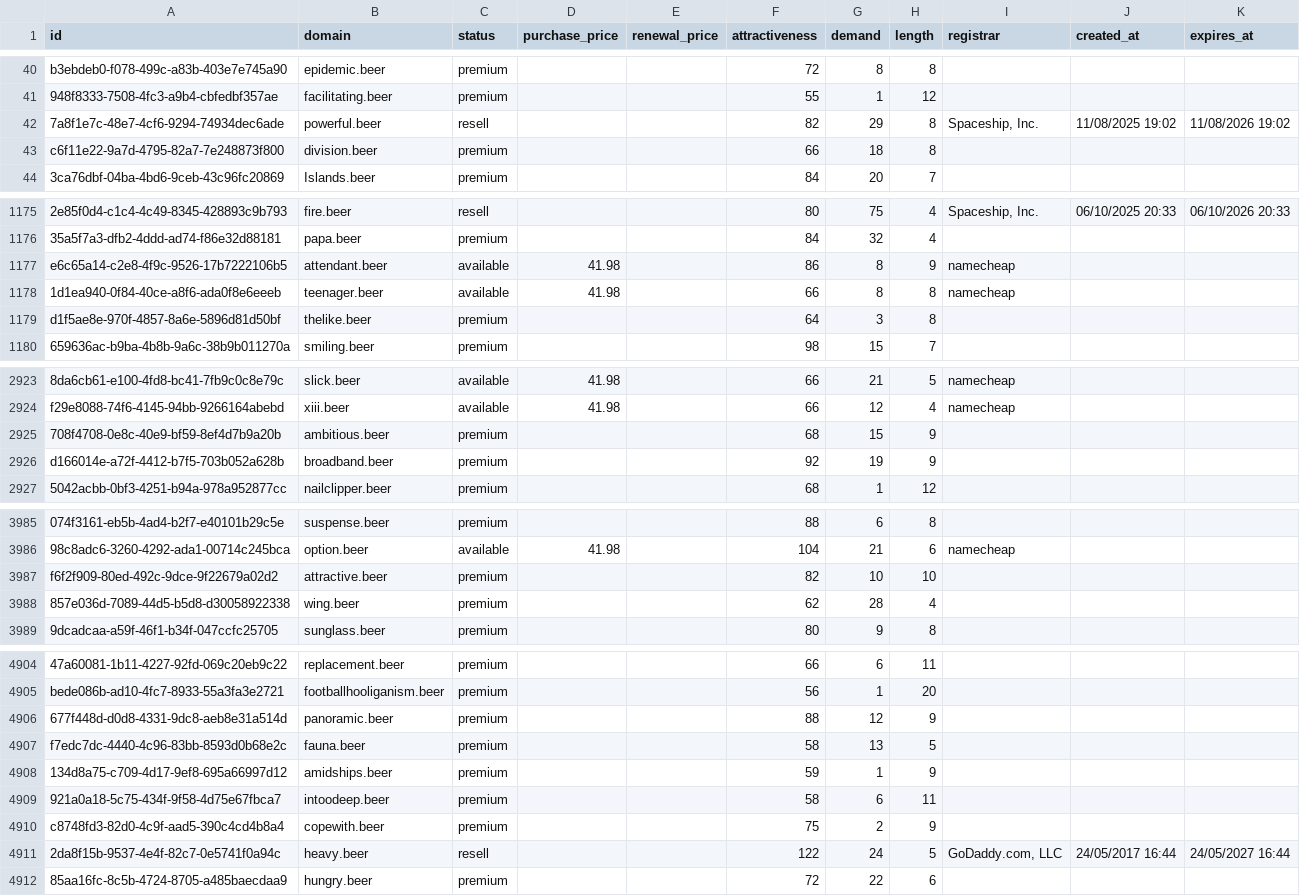
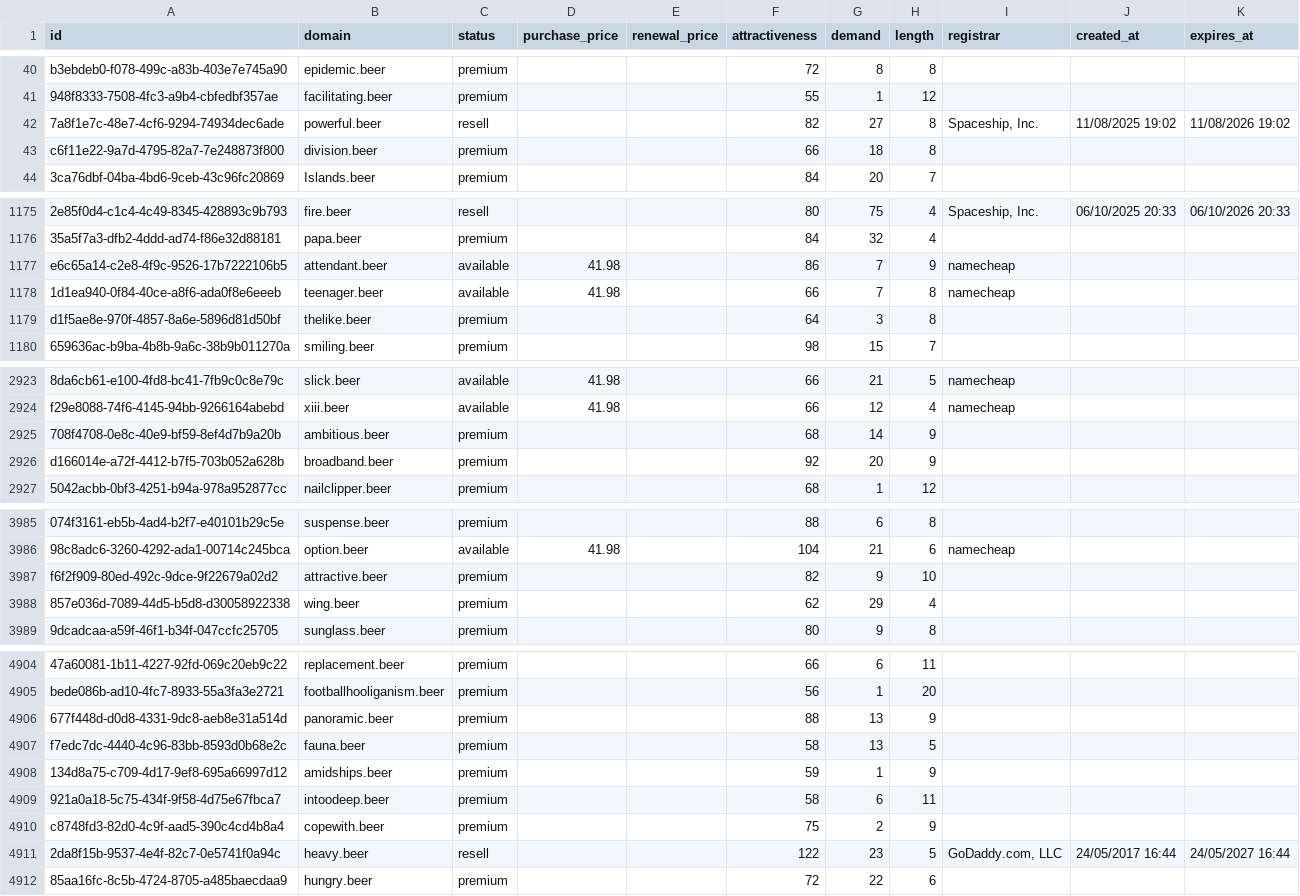
Before and after one commit to UniqueDomains/beer-oneword-domains, a CSV file: beer.csv, drawn as a sheet; only a part is shown, gaps mark what is left out; the diff covers the shown part only; the diff names each change by its address in the sheet, - before the commit and + after, or states it on an @@ line.

```diff
--- a/beer.csv
+++ b/beer.csv
-G42 (demand): 29
+G42 (demand): 27
-G1177:G1178 (demand): 8
+G1177:G1178 (demand): 7
-G2925 (demand): 15
+G2925 (demand): 14
-G2926 (demand): 19
+G2926 (demand): 20
-G3987 (demand): 10
+G3987 (demand): 9
-G3988 (demand): 28
+G3988 (demand): 29
-G4906 (demand): 12
+G4906 (demand): 13
-G4911 (demand): 24
+G4911 (demand): 23
```
Also changed, not shown: 129 edited cells elsewhere in this file, 4 other files.
